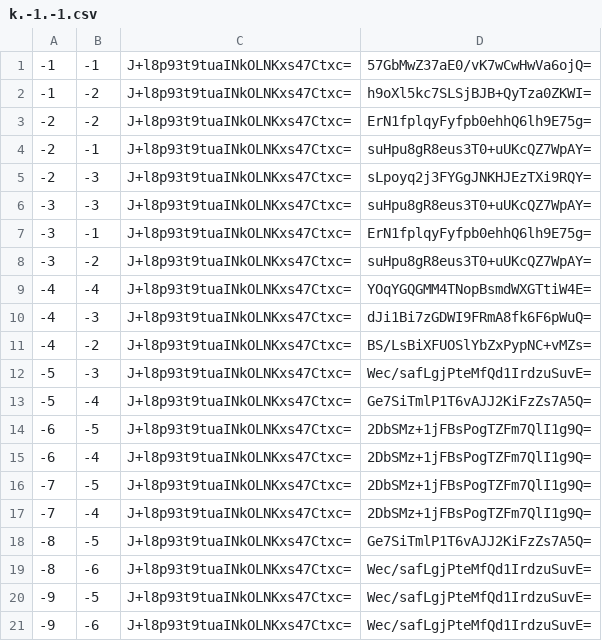
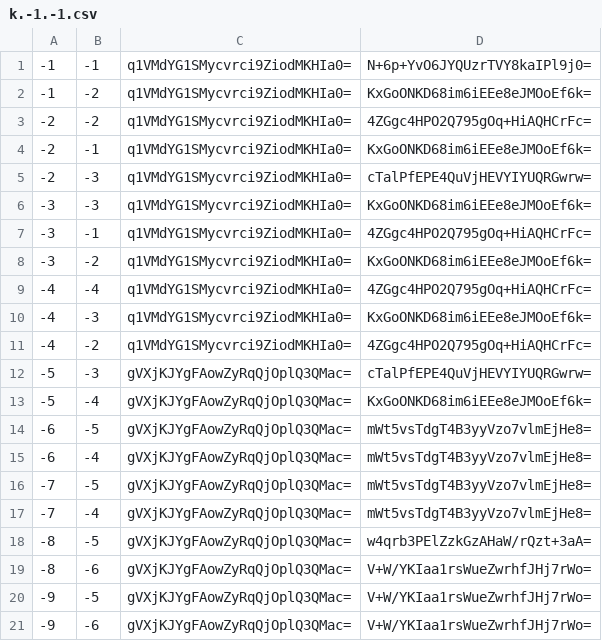
Before and after one commit to zihao-il/mcbds-world, a CSV file: public/maps/world-1/overworld/tiles/zoom.-2/metadata/k.-1.-1.csv, drawn as a sheet.

```diff
--- a/public/maps/world-1/overworld/tiles/zoom.-2/metadata/k.-1.-1.csv
+++ b/public/maps/world-1/overworld/tiles/zoom.-2/metadata/k.-1.-1.csv
@@ -1,21 +1,21 @@
--1,-1,J+l8p93t9tuaINkOLNKxs47Ctxc=,57GbMwZ37aE0/vK7wCwHwVa6ojQ=
--1,-2,J+l8p93t9tuaINkOLNKxs47Ctxc=,h9oXl5kc7SLSjBJB+QyTza0ZKWI=
--2,-2,J+l8p93t9tuaINkOLNKxs47Ctxc=,ErN1fplqyFyfpb0ehhQ6lh9E75g=
--2,-1,J+l8p93t9tuaINkOLNKxs47Ctxc=,suHpu8gR8eus3T0+uUKcQZ7WpAY=
--2,-3,J+l8p93t9tuaINkOLNKxs47Ctxc=,sLpoyq2j3FYGgJNKHJEzTXi9RQY=
--3,-3,J+l8p93t9tuaINkOLNKxs47Ctxc=,suHpu8gR8eus3T0+uUKcQZ7WpAY=
--3,-1,J+l8p93t9tuaINkOLNKxs47Ctxc=,ErN1fplqyFyfpb0ehhQ6lh9E75g=
--3,-2,J+l8p93t9tuaINkOLNKxs47Ctxc=,suHpu8gR8eus3T0+uUKcQZ7WpAY=
--4,-4,J+l8p93t9tuaINkOLNKxs47Ctxc=,YOqYGQGMM4TNopBsmdWXGTtiW4E=
--4,-3,J+l8p93t9tuaINkOLNKxs47Ctxc=,dJi1Bi7zGDWI9FRmA8fk6F6pWuQ=
--4,-2,J+l8p93t9tuaINkOLNKxs47Ctxc=,BS/LsBiXFUOSlYbZxPypNC+vMZs=
--5,-3,J+l8p93t9tuaINkOLNKxs47Ctxc=,Wec/safLgjPteMfQd1IrdzuSuvE=
--5,-4,J+l8p93t9tuaINkOLNKxs47Ctxc=,Ge7SiTmlP1T6vAJJ2KiFzZs7A5Q=
--6,-5,J+l8p93t9tuaINkOLNKxs47Ctxc=,2DbSMz+1jFBsPogTZFm7QlI1g9Q=
--6,-4,J+l8p93t9tuaINkOLNKxs47Ctxc=,2DbSMz+1jFBsPogTZFm7QlI1g9Q=
--7,-5,J+l8p93t9tuaINkOLNKxs47Ctxc=,2DbSMz+1jFBsPogTZFm7QlI1g9Q=
--7,-4,J+l8p93t9tuaINkOLNKxs47Ctxc=,2DbSMz+1jFBsPogTZFm7QlI1g9Q=
--8,-5,J+l8p93t9tuaINkOLNKxs47Ctxc=,Ge7SiTmlP1T6vAJJ2KiFzZs7A5Q=
--8,-6,J+l8p93t9tuaINkOLNKxs47Ctxc=,Wec/safLgjPteMfQd1IrdzuSuvE=
--9,-5,J+l8p93t9tuaINkOLNKxs47Ctxc=,Wec/safLgjPteMfQd1IrdzuSuvE=
--9,-6,J+l8p93t9tuaINkOLNKxs47Ctxc=,Wec/safLgjPteMfQd1IrdzuSuvE=
+-1,-1,q1VMdYG1SMycvrci9ZiodMKHIa0=,N+6p+YvO6JYQUzrTVY8kaIPl9j0=
+-1,-2,q1VMdYG1SMycvrci9ZiodMKHIa0=,KxGoONKD68im6iEEe8eJMOoEf6k=
+-2,-2,q1VMdYG1SMycvrci9ZiodMKHIa0=,4ZGgc4HPO2Q795gOq+HiAQHCrFc=
+-2,-1,q1VMdYG1SMycvrci9ZiodMKHIa0=,KxGoONKD68im6iEEe8eJMOoEf6k=
+-2,-3,q1VMdYG1SMycvrci9ZiodMKHIa0=,cTalPfEPE4QuVjHEVYIYUQRGwrw=
+-3,-3,q1VMdYG1SMycvrci9ZiodMKHIa0=,KxGoONKD68im6iEEe8eJMOoEf6k=
+-3,-1,q1VMdYG1SMycvrci9ZiodMKHIa0=,4ZGgc4HPO2Q795gOq+HiAQHCrFc=
+-3,-2,q1VMdYG1SMycvrci9ZiodMKHIa0=,KxGoONKD68im6iEEe8eJMOoEf6k=
+-4,-4,q1VMdYG1SMycvrci9ZiodMKHIa0=,4ZGgc4HPO2Q795gOq+HiAQHCrFc=
+-4,-3,q1VMdYG1SMycvrci9ZiodMKHIa0=,KxGoONKD68im6iEEe8eJMOoEf6k=
+-4,-2,q1VMdYG1SMycvrci9ZiodMKHIa0=,4ZGgc4HPO2Q795gOq+HiAQHCrFc=
+-5,-3,gVXjKJYgFAowZyRqQjOplQ3QMac=,cTalPfEPE4QuVjHEVYIYUQRGwrw=
+-5,-4,gVXjKJYgFAowZyRqQjOplQ3QMac=,KxGoONKD68im6iEEe8eJMOoEf6k=
+-6,-5,gVXjKJYgFAowZyRqQjOplQ3QMac=,mWt5vsTdgT4B3yyVzo7vlmEjHe8=
+-6,-4,gVXjKJYgFAowZyRqQjOplQ3QMac=,mWt5vsTdgT4B3yyVzo7vlmEjHe8=
+-7,-5,gVXjKJYgFAowZyRqQjOplQ3QMac=,mWt5vsTdgT4B3yyVzo7vlmEjHe8=
+-7,-4,gVXjKJYgFAowZyRqQjOplQ3QMac=,mWt5vsTdgT4B3yyVzo7vlmEjHe8=
+-8,-5,gVXjKJYgFAowZyRqQjOplQ3QMac=,w4qrb3PElZzkGzAHaW/rQzt+3aA=
+-8,-6,gVXjKJYgFAowZyRqQjOplQ3QMac=,V+W/YKIaa1rsWueZwrhfJHj7rWo=
+-9,-5,gVXjKJYgFAowZyRqQjOplQ3QMac=,V+W/YKIaa1rsWueZwrhfJHj7rWo=
+-9,-6,gVXjKJYgFAowZyRqQjOplQ3QMac=,V+W/YKIaa1rsWueZwrhfJHj7rWo=
```
Also changed, not shown: public/maps/world-1/overworld/tiles/zoom.-1/metadata/k.-1.-1.csv, public/maps/world-1/overworld/tiles/zoom.-1/metadata/k.-1.0.csv, 37 other files.
